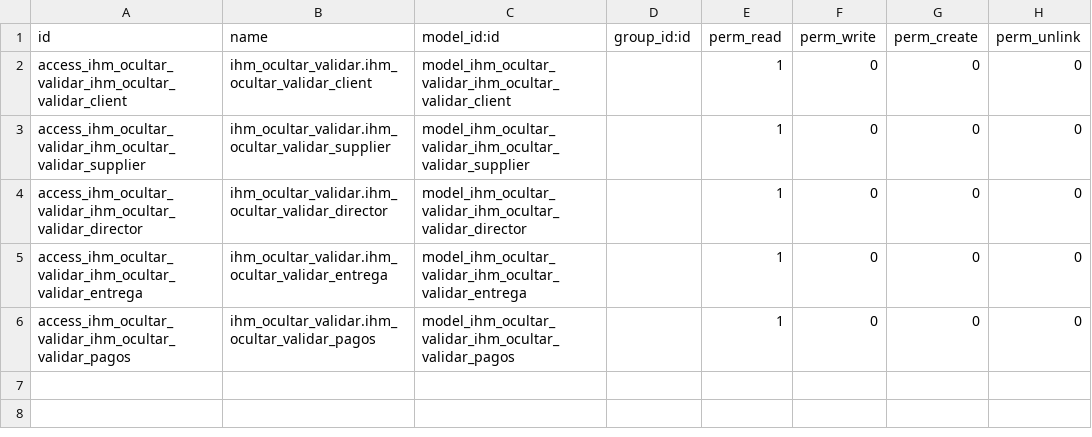
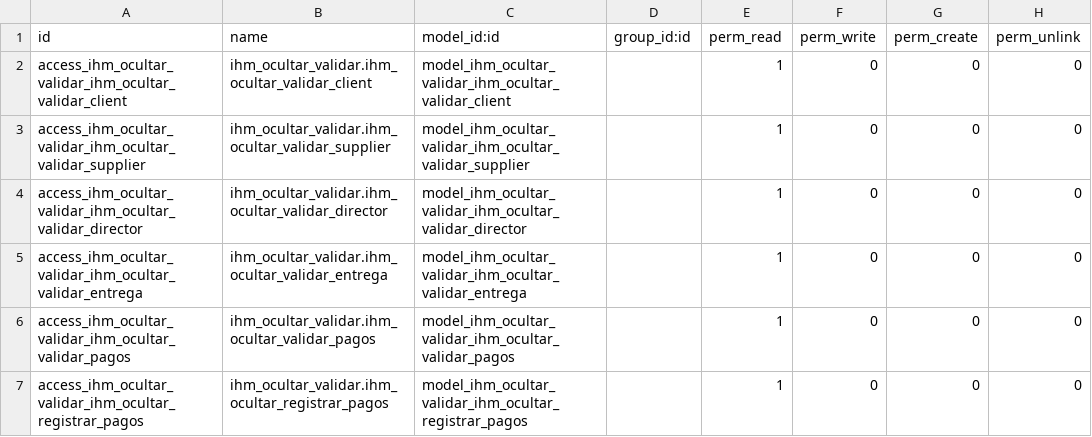
Before and after one commit to rosalesdc/ihm_testing, a CSV file: ihm_ocultar_validar/security/ir.model.access.csv, drawn as a sheet; the diff names each change by its address in the sheet, - before the commit and + after, or states it on an @@ line.

Commit message:
qtybudget se agrega el id del director, fields_crm se puede buscar por pago en la iniciativa, ocultar_validar se agrega grupo para registrar pagos, views_mods se agrega reportado y circular en el listado de pagos

```diff
--- a/ihm_ocultar_validar/security/ir.model.access.csv
+++ b/ihm_ocultar_validar/security/ir.model.access.csv
+row 7: access_ihm_ocultar_validar_ihm_ocultar_registrar_pagos | ihm_ocultar_validar.ihm_ocultar_registrar_pagos | model_ihm_ocultar_validar_ihm_ocultar_registrar_pagos |  | 1 | 0 | 0 | 0
```
Also changed, not shown: 12 other files.
